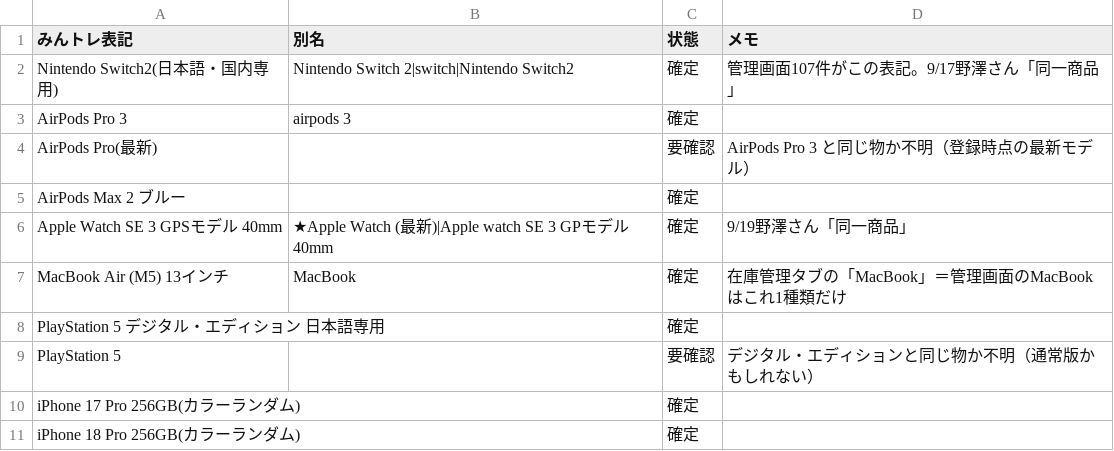
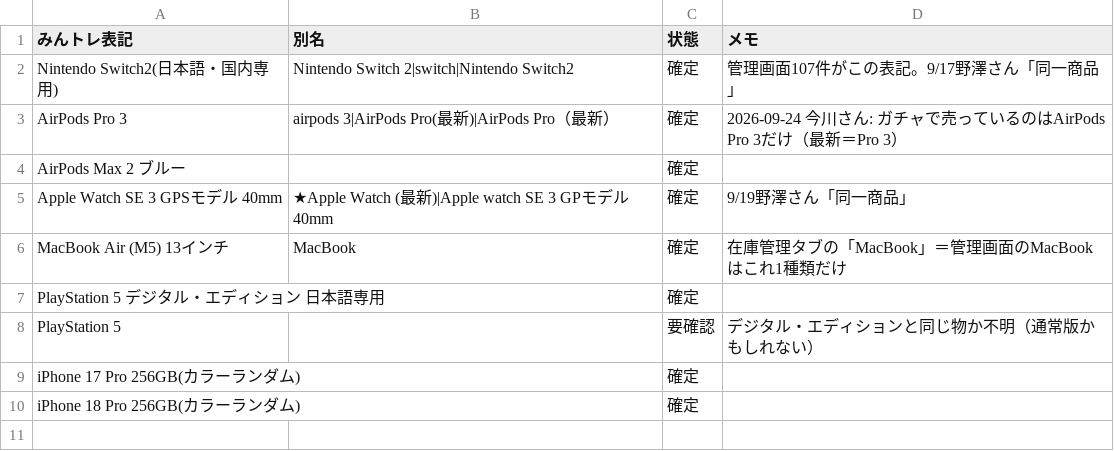
Before and after one commit to Risa0211/oripa-designer, a CSV file: data/mintore_non_snkr.csv, drawn as a sheet.

```diff
--- a/data/mintore_non_snkr.csv
+++ b/data/mintore_non_snkr.csv
@@ -2,4 +2,3 @@
 Nintendo Switch2(日本語・国内専用),Nintendo Switch 2|switch|Nintendo Switch2,確定,管理画面107件がこの表記。9/17野澤さん「同一商品」
-AirPods Pro 3,airpods 3,確定,
-AirPods Pro(最新),,要確認,AirPods Pro 3 と同じ物か不明（登録時点の最新モデル）
+AirPods Pro 3,airpods 3|AirPods Pro(最新)|AirPods Pro（最新）,確定,2026-09-24 今川さん: ガチャで売っているのはAirPods Pro 3だけ（最新＝Pro 3）
 AirPods Max 2 ブルー,,確定,
```
Also changed, not shown: data/mintore_aliases.csv.
